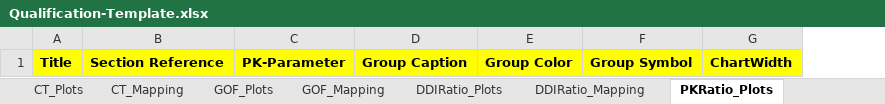
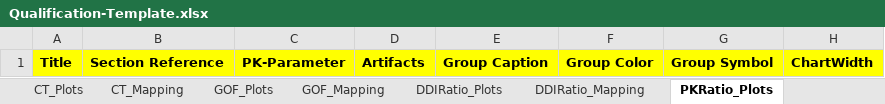
Before and after one commit to Open-Systems-Pharmacology/OSPSuite.QualificationPlanEditor, an Excel workbook: inst/Qualification-Template.xlsx, sheet PKRatio_Plots, drawn as a sheet; only a part is shown; values as stored, in another font and other column widths than the file's, no borders; conditional formats not drawn; the diff names each change by its address in the sheet, - before the commit and + after, or states it on an @@ line.

```diff
--- a/inst/Qualification-Template.xlsx (sheet PKRatio_Plots)
+++ b/inst/Qualification-Template.xlsx (sheet PKRatio_Plots)
+column D, row 1: Artifacts
```
Also changed, not shown: 7 other files.
